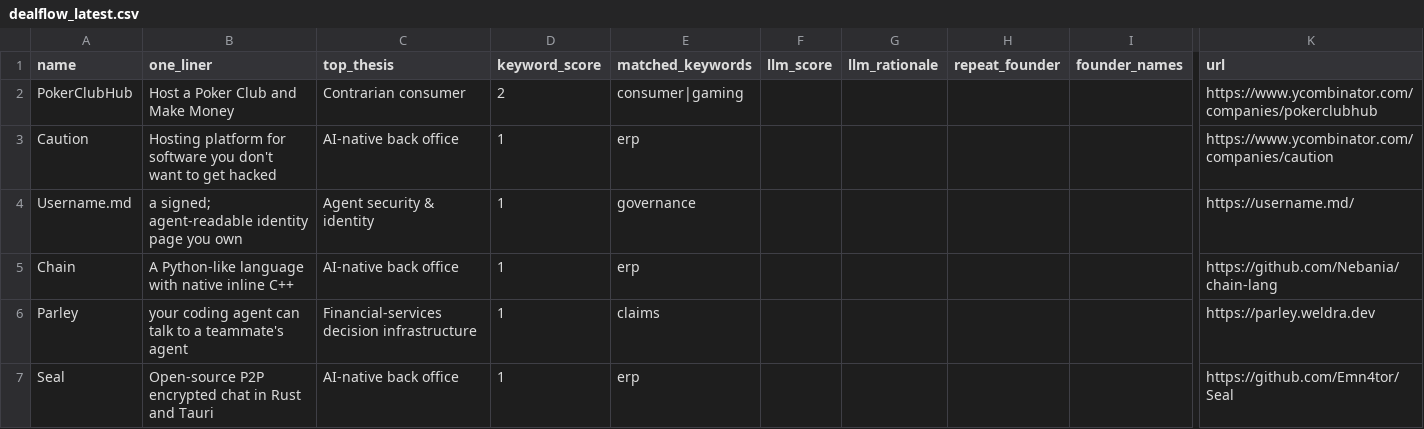
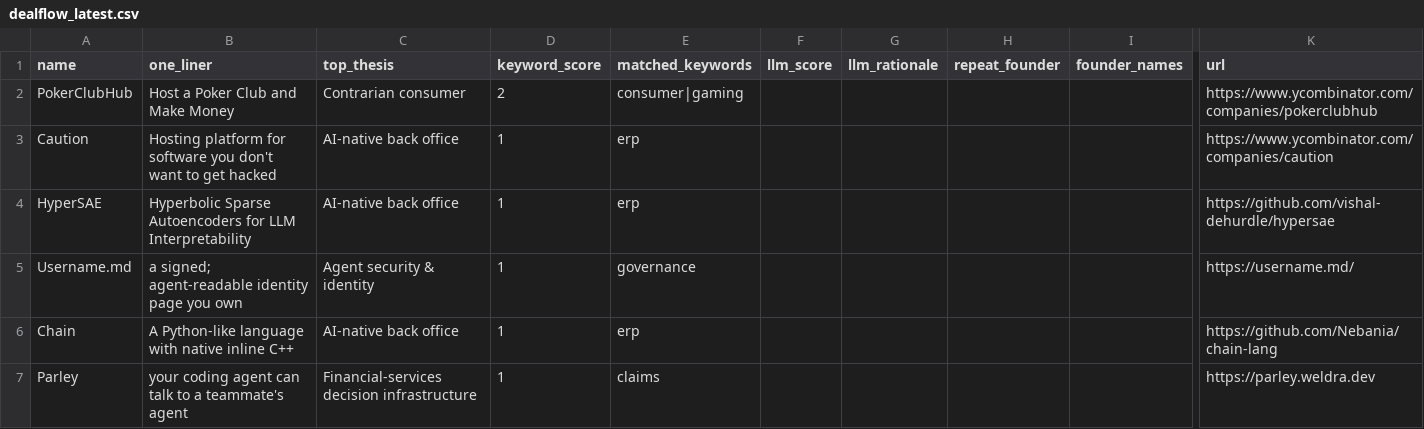
Before and after one commit to diegorivero06/dealflow2-engine, a CSV file: dealflow_latest.csv, drawn as a sheet; only a part is shown, gaps mark what is left out; the shorter side is filled out with more unchanged rows; rows hold the shown columns only; the diff names each change by its address in the sheet, - before the commit and + after, or states it on an @@ line.

```diff
--- a/dealflow_latest.csv
+++ b/dealflow_latest.csv
+row 4: HyperSAE | Hyperbolic Sparse Autoencoders for LLM Interpretability | AI-native back office | 1 | erp |  |  |  |  | https://github.com/vishal-dehurdle/hypersae
```
Also changed, not shown: 1 other file.
